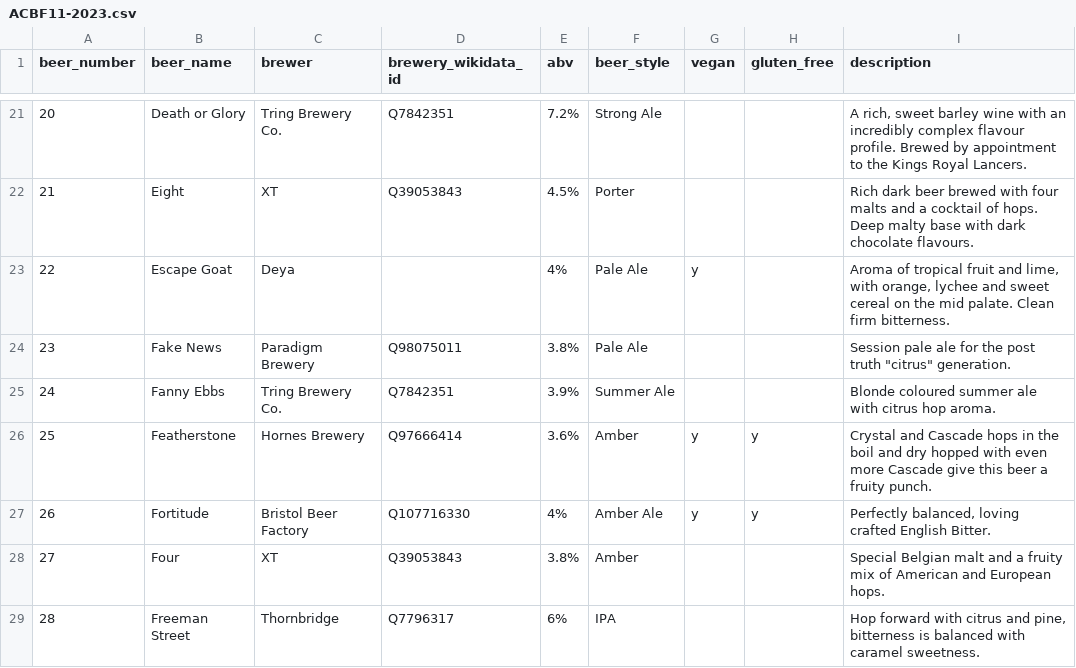
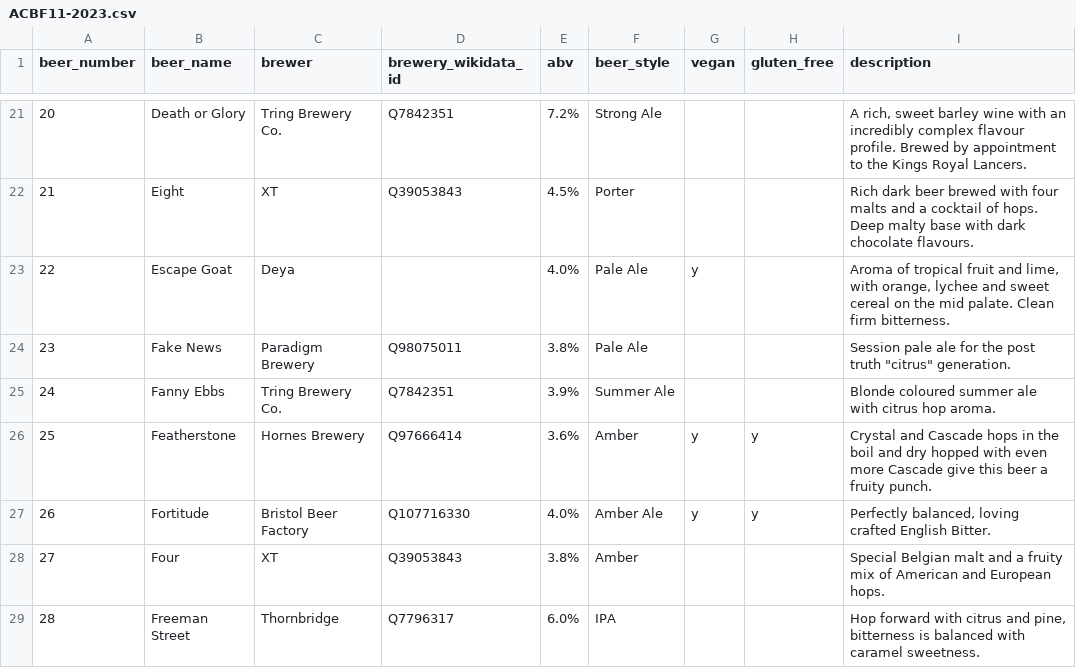
Before and after one commit to guyfawcus/beer-fest.js, a CSV file: public/downloads/ACBF11-2023.csv, drawn as a sheet; only a part is shown, gaps mark what is left out; the diff covers the shown part only.

Commit message:
use one dec. place for abv fields: ACBF11-2023.csv

```diff
--- a/public/downloads/ACBF11-2023.csv
+++ b/public/downloads/ACBF11-2023.csv
@@ -22,3 +22,3 @@ beer_number,beer_name,brewer,brewery_wikidata_id,abv,beer_style,vegan,gluten_fre
 21,Eight,XT,Q39053843,4.5%,Porter,,,Rich dark beer brewed with four malts and a cocktail of hops. Deep malty base with dark chocolate flavours.
-22,Escape Goat,Deya,,4%,Pale Ale,y,,"Aroma of tropical fruit and lime, with orange, lychee and sweet cereal on the mid palate. Clean firm bitterness."
+22,Escape Goat,Deya,,4.0%,Pale Ale,y,,"Aroma of tropical fruit and lime, with orange, lychee and sweet cereal on the mid palate. Clean firm bitterness."
 23,Fake News,Paradigm Brewery,Q98075011,3.8%,Pale Ale,,,"Session pale ale for the post truth ""citrus"" generation."
@@ -26,4 +26,4 @@ beer_number,beer_name,brewer,brewery_wikidata_id,abv,beer_style,vegan,gluten_fre
 25,Featherstone,Hornes Brewery,Q97666414,3.6%,Amber,y,y,Crystal and Cascade hops in the boil and dry hopped with even more Cascade give this beer a fruity punch.
-26,Fortitude,Bristol Beer Factory,Q107716330,4%,Amber Ale,y,y,"Perfectly balanced, loving crafted English Bitter."
+26,Fortitude,Bristol Beer Factory,Q107716330,4.0%,Amber Ale,y,y,"Perfectly balanced, loving crafted English Bitter."
 27,Four,XT,Q39053843,3.8%,Amber,,,Special Belgian malt and a fruity mix of American and European hops.
-28,Freeman Street,Thornbridge,Q7796317,6%,IPA,,,"Hop forward with citrus and pine, bitterness is balanced with caramel sweetness."
+28,Freeman Street,Thornbridge,Q7796317,6.0%,IPA,,,"Hop forward with citrus and pine, bitterness is balanced with caramel sweetness."
```
Also changed, not shown: 13 edited cells elsewhere in this file.
